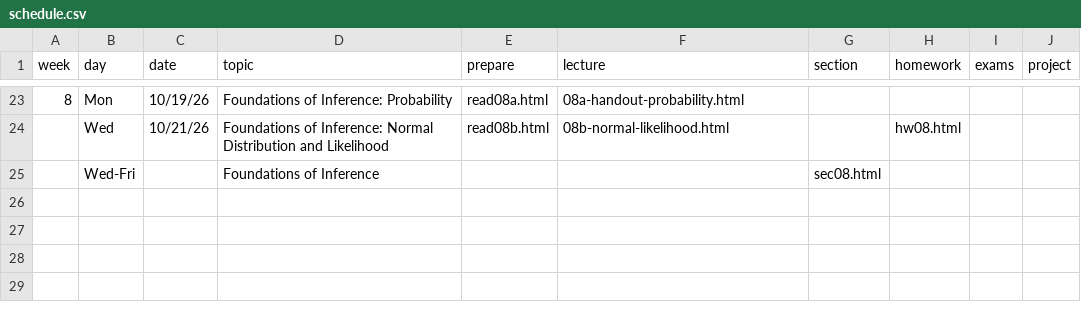
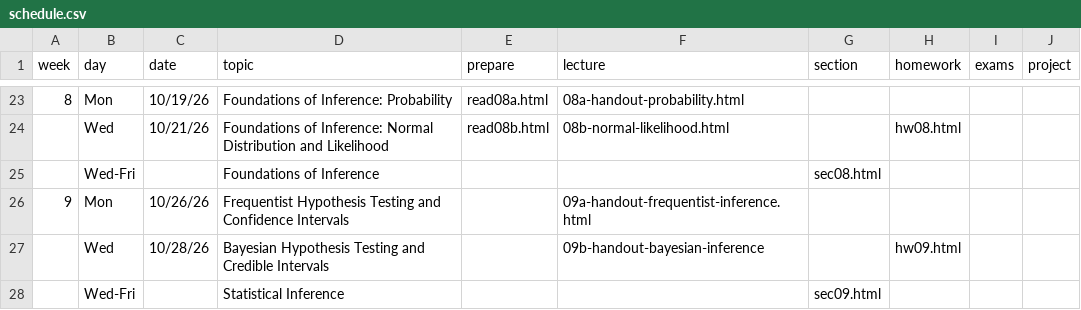
Before and after one commit to stat100-fa26/course-website, a CSV file: specific-content/schedule.csv, drawn as a sheet; only a part is shown, gaps mark what is left out; the diff names each change by its address in the sheet, - before the commit and + after, or states it on an @@ line.

Commit message:
add week9

```diff
--- a/specific-content/schedule.csv
+++ b/specific-content/schedule.csv
+row 26: 9 | Mon | 10/26/26 | Frequentist Hypothesis Testing and Confidence Intervals |  | 09a-handout-frequentist-inference.html
+row 27:  | Wed | 10/28/26 | Bayesian Hypothesis Testing and Credible Intervals |  | 09b-handout-bayesian-inference |  | hw09.html
+row 28:  | Wed-Fri |  | Statistical Inference |  |  | sec09.html
```
Also changed, not shown: 5 other files.
